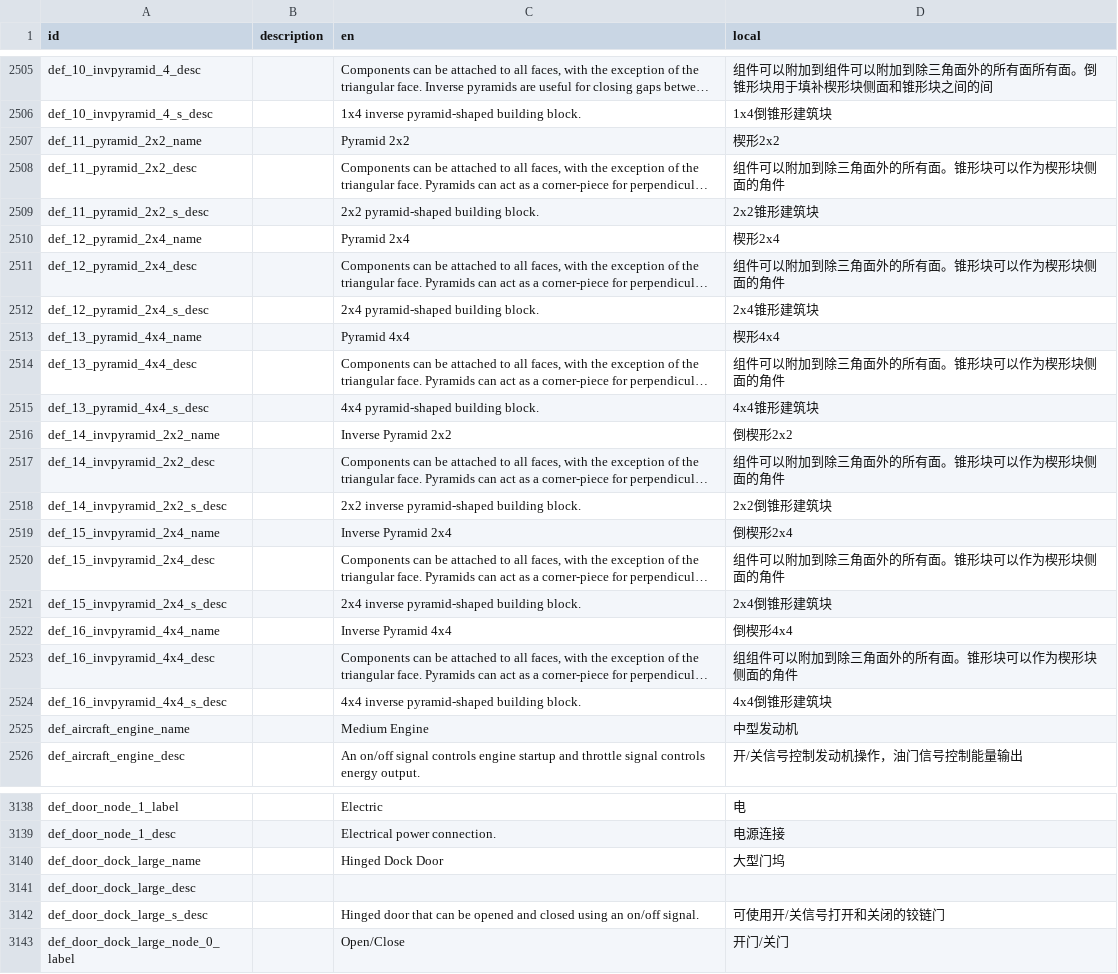
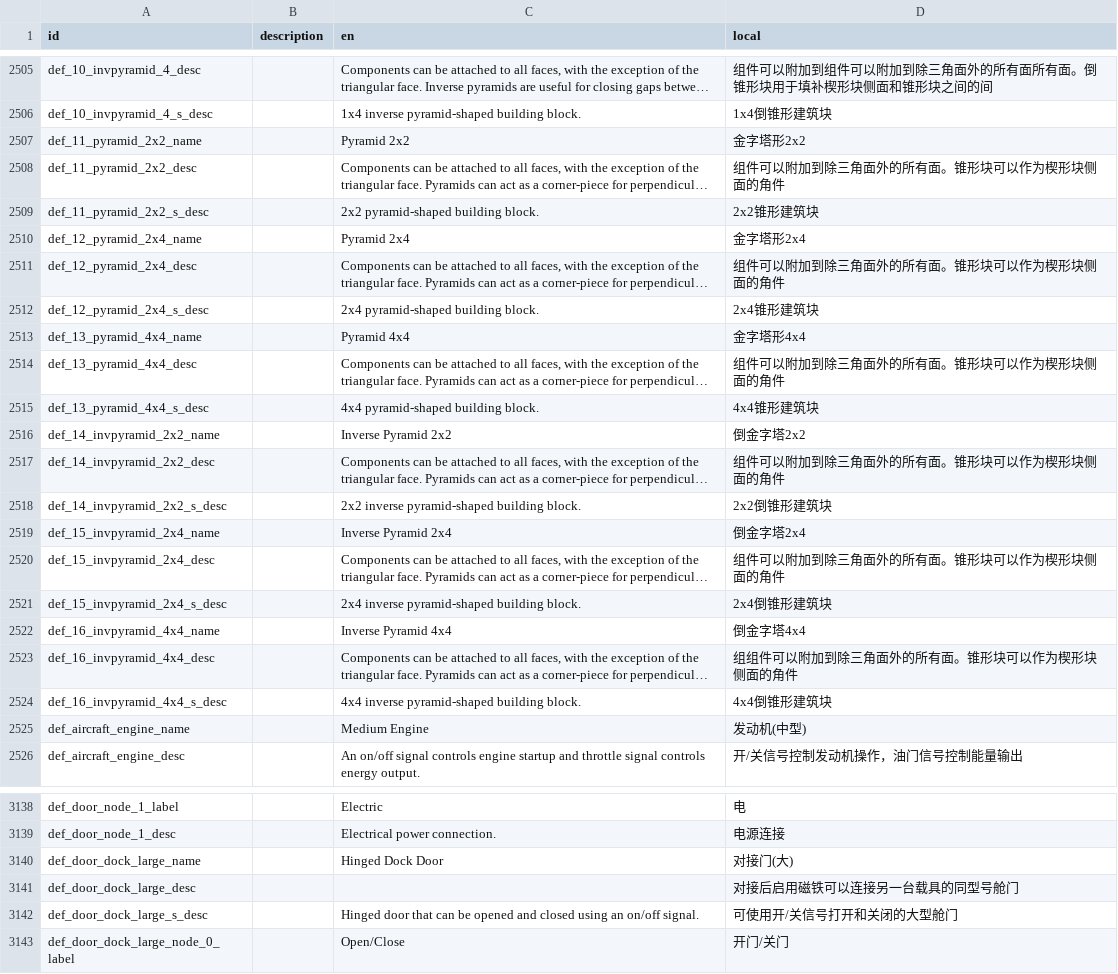
Before and after one commit to BKN46/stormworks-translate-chn, a TSV file: SimplifiedChinese.tsv, drawn as a sheet; only a part is shown, gaps mark what is left out; long unchanged cells end in …; the diff covers the shown part only; the diff names each change by its address in the sheet, - before the commit and + after, or states it on an @@ line.

```diff
--- a/SimplifiedChinese.tsv
+++ b/SimplifiedChinese.tsv
-D2507 (local): 楔形2x2
+D2507 (local): 金字塔形2x2
-D2510 (local): 楔形2x4
+D2510 (local): 金字塔形2x4
-D2513 (local): 楔形4x4
+D2513 (local): 金字塔形4x4
-D2516 (local): 倒楔形2x2
+D2516 (local): 倒金字塔2x2
-D2519 (local): 倒楔形2x4
+D2519 (local): 倒金字塔2x4
-D2522 (local): 倒楔形4x4
+D2522 (local): 倒金字塔4x4
-D2525 (local): 中型发动机
+D2525 (local): 发动机(中型)
-D3140 (local): 大型门坞
+D3140 (local): 对接门(大)
-D3141 (local): (empty)
+D3141 (local): 对接后启用磁铁可以连接另一台载具的同型号舱门
-D3142 (local): 可使用开/关信号打开和关闭的铰链门
+D3142 (local): 可使用开/关信号打开和关闭的大型舱门
```
Also changed, not shown: 155 edited cells elsewhere in this file.
